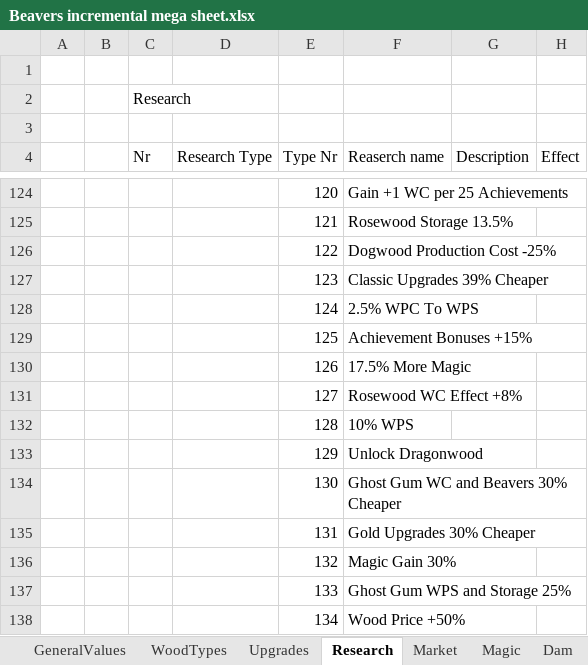
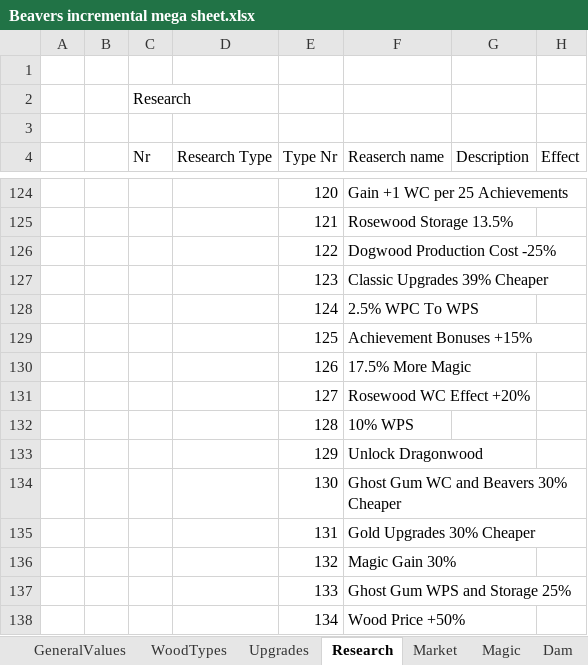
Before and after one commit to mdbernhards/BeaverIncremental, an Excel workbook: Beavers incremental mega sheet.xlsx, sheet Research, drawn as a sheet; only a part is shown, gaps mark what is left out; values as stored, in another font and other column widths than the file's, no borders; the diff covers the shown part only; the diff names each change by its address in the sheet, - before the commit and + after, or states it on an @@ line.

Commit message:
Game Flow Balancing and Bug Fixes
Bug Fixes for features not tested before
Add more Research prices and rest of the missing bonus calculations
Couple more Magic Upgrades and Research
Balancing

```diff
--- a/Beavers incremental mega sheet.xlsx (sheet Research)
+++ b/Beavers incremental mega sheet.xlsx (sheet Research)
-F131 (Reaserch name): Rosewood WC Effect +8%
+F131 (Reaserch name): Rosewood WC Effect +20%
```
Also changed, not shown: 25 edited cells elsewhere in this sheet, 15 other files.
